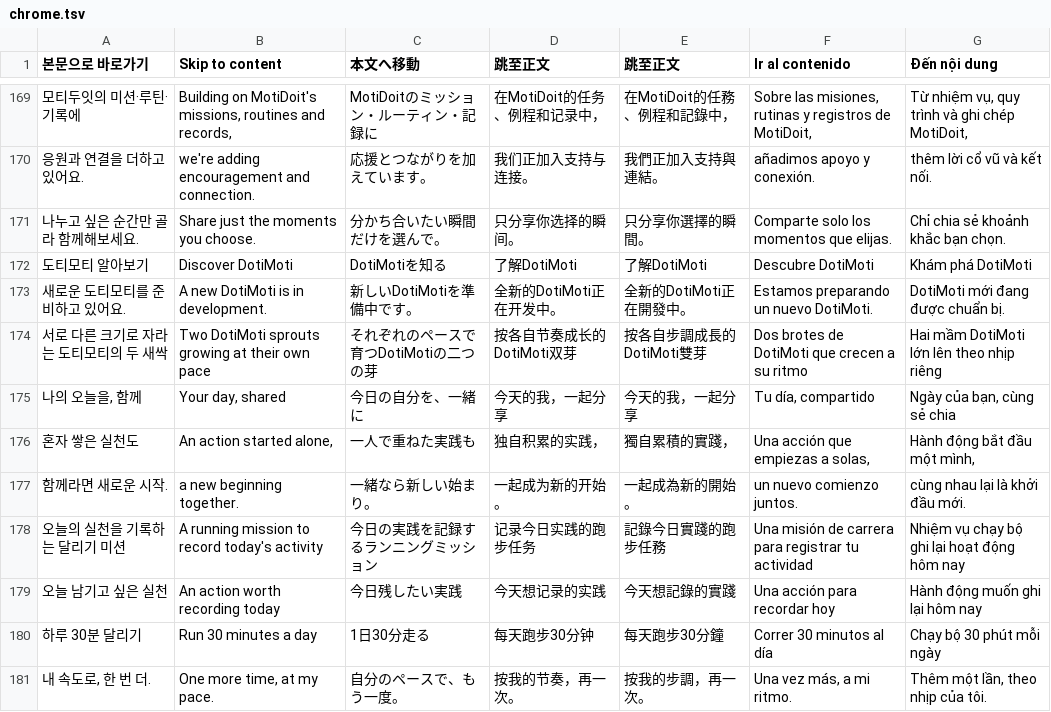
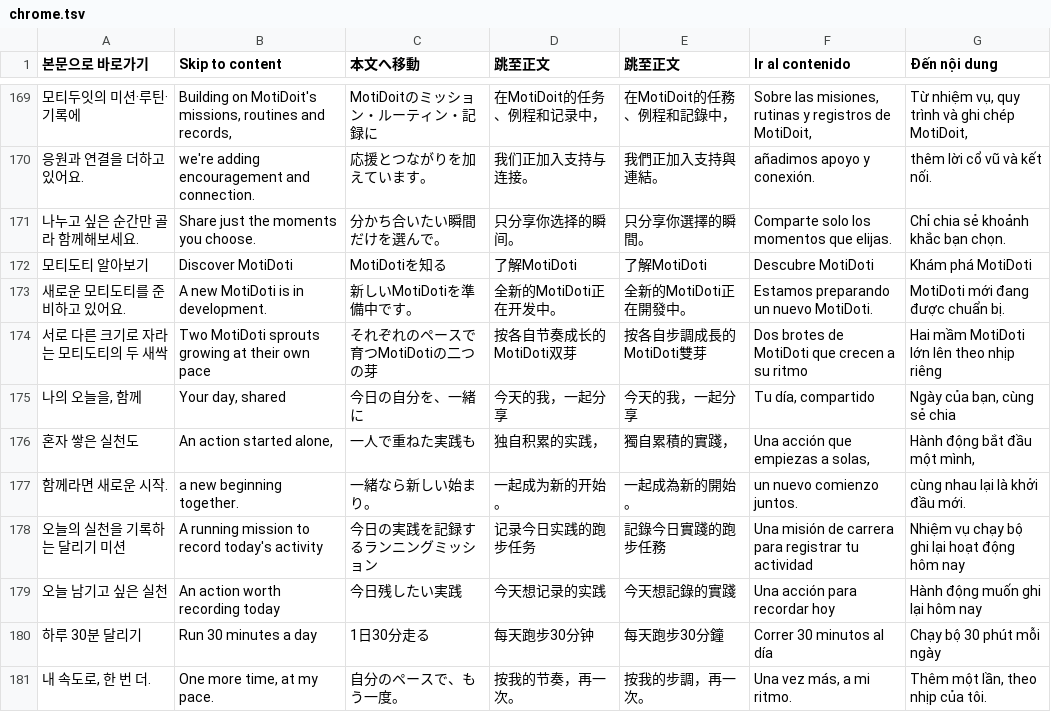
Before and after one commit to kizwond/doti_doit_web, a TSV file: content/i18n/chrome.tsv, drawn as a sheet; only a part is shown, gaps mark what is left out; the diff covers the shown part only; the diff names each change by its address in the sheet, - before the commit and + after, or states it on an @@ line.

```diff
--- a/content/i18n/chrome.tsv
+++ b/content/i18n/chrome.tsv
-A172 (본문으로 바로가기): 도티모티 알아보기
+A172 (본문으로 바로가기): 모티도티 알아보기
-B172 (Skip to content): Discover DotiMoti
+B172 (Skip to content): Discover MotiDoti
-C172 (本文へ移動): DotiMotiを知る
+C172 (本文へ移動): MotiDotiを知る
-D172 (跳至正文): 了解DotiMoti
+D172 (跳至正文): 了解MotiDoti
-E172 (跳至正文): 了解DotiMoti
+E172 (跳至正文): 了解MotiDoti
-F172 (Ir al contenido): Descubre DotiMoti
+F172 (Ir al contenido): Descubre MotiDoti
-G172 (Đến nội dung): Khám phá DotiMoti
+G172 (Đến nội dung): Khám phá MotiDoti
-A173 (본문으로 바로가기): 새로운 도티모티를 준비하고 있어요.
+A173 (본문으로 바로가기): 새로운 모티도티를 준비하고 있어요.
-B173 (Skip to content): A new DotiMoti is in development.
+B173 (Skip to content): A new MotiDoti is in development.
-C173 (本文へ移動): 新しいDotiMotiを準備中です。
+C173 (本文へ移動): 新しいMotiDotiを準備中です。
-D173 (跳至正文): 全新的DotiMoti正在开发中。
+D173 (跳至正文): 全新的MotiDoti正在开发中。
-E173 (跳至正文): 全新的DotiMoti正在開發中。
+E173 (跳至正文): 全新的MotiDoti正在開發中。
-F173 (Ir al contenido): Estamos preparando un nuevo DotiMoti.
+F173 (Ir al contenido): Estamos preparando un nuevo MotiDoti.
-G173 (Đến nội dung): DotiMoti mới đang được chuẩn bị.
+G173 (Đến nội dung): MotiDoti mới đang được chuẩn bị.
-A174 (본문으로 바로가기): 서로 다른 크기로 자라는 도티모티의 두 새싹
+A174 (본문으로 바로가기): 서로 다른 크기로 자라는 모티도티의 두 새싹
-B174 (Skip to content): Two DotiMoti sprouts growing…
+B174 (Skip to content): Two MotiDoti sprouts growing…
-C174 (本文へ移動): それぞれのペースで育つDotiMotiの二つの芽
+C174 (本文へ移動): それぞれのペースで育つMotiDotiの二つの芽
-D174 (跳至正文): 按各自节奏成长的DotiMoti双芽
+D174 (跳至正文): 按各自节奏成长的MotiDoti双芽
-E174 (跳至正文): 按各自步調成長的DotiMoti雙芽
+E174 (跳至正文): 按各自步調成長的MotiDoti雙芽
-F174 (Ir al contenido): Dos brotes de DotiMoti que crecen a su ritmo
+F174 (Ir al contenido): Dos brotes de MotiDoti que crecen a su ritmo
-G174 (Đến nội dung): Hai mầm DotiMoti lớn lên theo nhịp riêng
+G174 (Đến nội dung): Hai mầm MotiDoti lớn lên theo nhịp riêng
```
Also changed, not shown: 28 edited cells elsewhere in this file, 11 other files.
